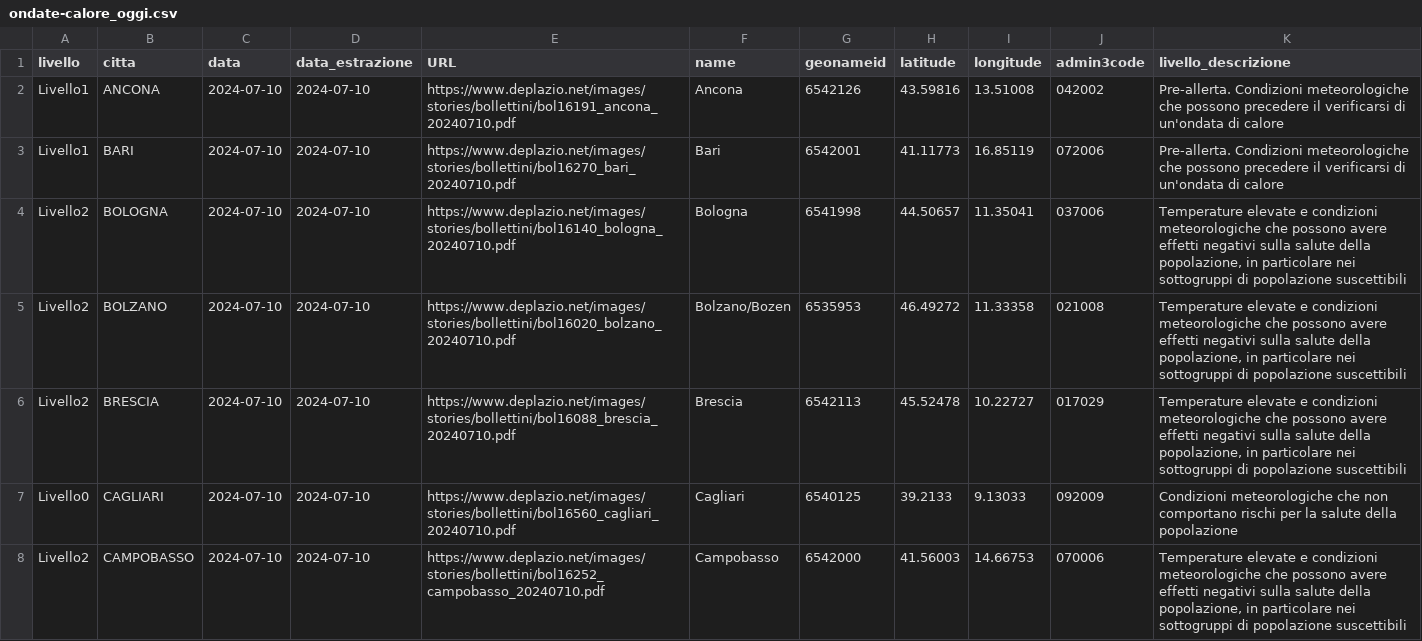
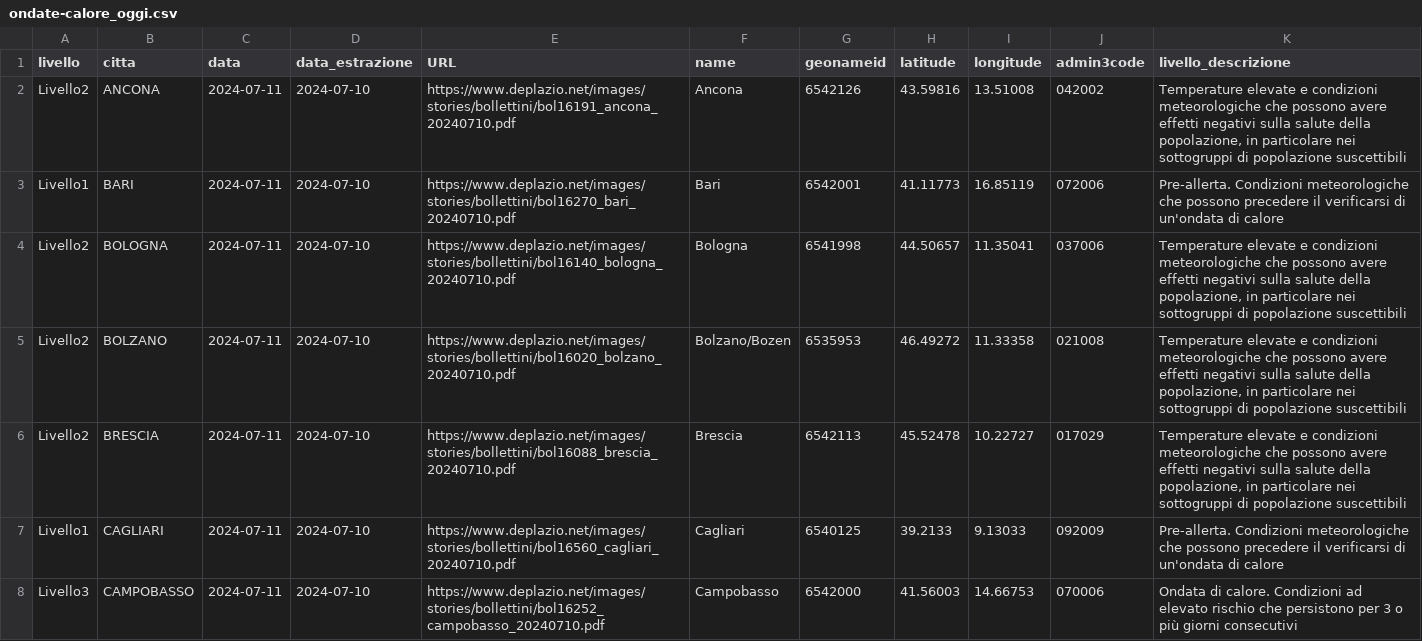
Before and after one commit to ondata/ondate-calore, a CSV file: data/ondate-calore_oggi.csv, drawn as a sheet; only a part is shown; the diff covers the shown part only.

```diff
--- a/data/ondate-calore_oggi.csv
+++ b/data/ondate-calore_oggi.csv
@@ -1,8 +1,8 @@
 livello,citta,data,data_estrazione,URL,name,geonameid,latitude,longitude,admin3code,livello_descrizione
-Livello1,ANCONA,2024-07-10,2024-07-10,https://www.deplazio.net/images/stories/bollettini/bol16191_ancona_20240710.pdf,Ancona,6542126,43.59816,13.51008,042002,Pre-allerta. Condizioni meteorologiche che possono precedere il verificarsi di un'ondata di calore
-Livello1,BARI,2024-07-10,2024-07-10,https://www.deplazio.net/images/stories/bollettini/bol16270_bari_20240710.pdf,Bari,6542001,41.11773,16.85119,072006,Pre-allerta. Condizioni meteorologiche che possono precedere il verificarsi di un'ondata di calore
-Livello2,BOLOGNA,2024-07-10,2024-07-10,https://www.deplazio.net/images/stories/bollettini/bol16140_bologna_20240710.pdf,Bologna,6541998,44.50657,11.35041,037006,"Temperature elevate e condizioni meteorologiche che possono avere effetti negativi sulla salute della popolazione, in particolare nei sottogruppi di popolazione suscettibili"
-Livello2,BOLZANO,2024-07-10,2024-07-10,https://www.deplazio.net/images/stories/bollettini/bol16020_bolzano_20240710.pdf,Bolzano/Bozen,6535953,46.49272,11.33358,021008,"Temperature elevate e condizioni meteorologiche che possono avere effetti negativi sulla salute della popolazione, in particolare nei sottogruppi di popolazione suscettibili"
-Livello2,BRESCIA,2024-07-10,2024-07-10,https://www.deplazio.net/images/stories/bollettini/bol16088_brescia_20240710.pdf,Brescia,6542113,45.52478,10.22727,017029,"Temperature elevate e condizioni meteorologiche che possono avere effetti negativi sulla salute della popolazione, in particolare nei sottogruppi di popolazione suscettibili"
-Livello0,CAGLIARI,2024-07-10,2024-07-10,https://www.deplazio.net/images/stories/bollettini/bol16560_cagliari_20240710.pdf,Cagliari,6540125,39.2133,9.13033,092009,Condizioni meteorologiche che non comportano rischi per la salute della popolazione
-Livello2,CAMPOBASSO,2024-07-10,2024-07-10,https://www.deplazio.net/images/stories/bollettini/bol16252_campobasso_20240710.pdf,Campobasso,6542000,41.56003,14.66753,070006,"Temperature elevate e condizioni meteorologiche che possono avere effetti negativi sulla salute della popolazione, in particolare nei sottogruppi di popolazione suscettibili"
+Livello2,ANCONA,2024-07-11,2024-07-10,https://www.deplazio.net/images/stories/bollettini/bol16191_ancona_20240710.pdf,Ancona,6542126,43.59816,13.51008,042002,"Temperature elevate e condizioni meteorologiche che possono avere effetti negativi sulla salute della popolazione, in particolare nei sottogruppi di popolazione suscettibili"
+Livello1,BARI,2024-07-11,2024-07-10,https://www.deplazio.net/images/stories/bollettini/bol16270_bari_20240710.pdf,Bari,6542001,41.11773,16.85119,072006,Pre-allerta. Condizioni meteorologiche che possono precedere il verificarsi di un'ondata di calore
+Livello2,BOLOGNA,2024-07-11,2024-07-10,https://www.deplazio.net/images/stories/bollettini/bol16140_bologna_20240710.pdf,Bologna,6541998,44.50657,11.35041,037006,"Temperature elevate e condizioni meteorologiche che possono avere effetti negativi sulla salute della popolazione, in particolare nei sottogruppi di popolazione suscettibili"
+Livello2,BOLZANO,2024-07-11,2024-07-10,https://www.deplazio.net/images/stories/bollettini/bol16020_bolzano_20240710.pdf,Bolzano/Bozen,6535953,46.49272,11.33358,021008,"Temperature elevate e condizioni meteorologiche che possono avere effetti negativi sulla salute della popolazione, in particolare nei sottogruppi di popolazione suscettibili"
+Livello2,BRESCIA,2024-07-11,2024-07-10,https://www.deplazio.net/images/stories/bollettini/bol16088_brescia_20240710.pdf,Brescia,6542113,45.52478,10.22727,017029,"Temperature elevate e condizioni meteorologiche che possono avere effetti negativi sulla salute della popolazione, in particolare nei sottogruppi di popolazione suscettibili"
+Livello1,CAGLIARI,2024-07-11,2024-07-10,https://www.deplazio.net/images/stories/bollettini/bol16560_cagliari_20240710.pdf,Cagliari,6540125,39.2133,9.13033,092009,Pre-allerta. Condizioni meteorologiche che possono precedere il verificarsi di un'ondata di calore
+Livello3,CAMPOBASSO,2024-07-11,2024-07-10,https://www.deplazio.net/images/stories/bollettini/bol16252_campobasso_20240710.pdf,Campobasso,6542000,41.56003,14.66753,070006,Ondata di calore. Condizioni ad elevato rischio che persistono per 3 o più giorni consecutivi
```
Also changed, not shown: 38 edited cells elsewhere in this file, elaborazioni/ondate-calore_oggi.csv.
